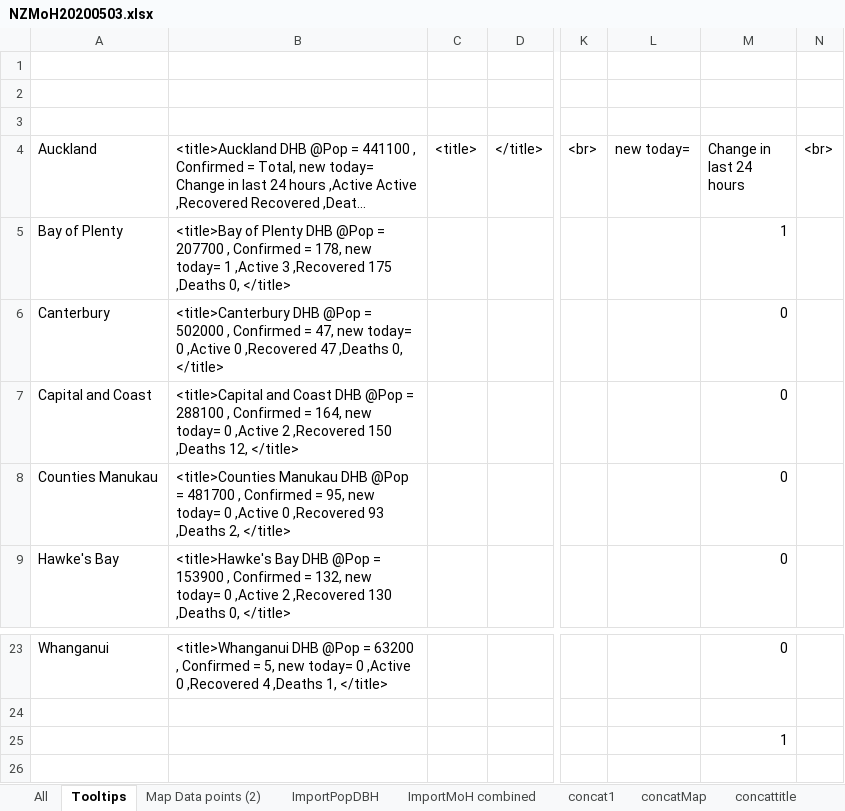
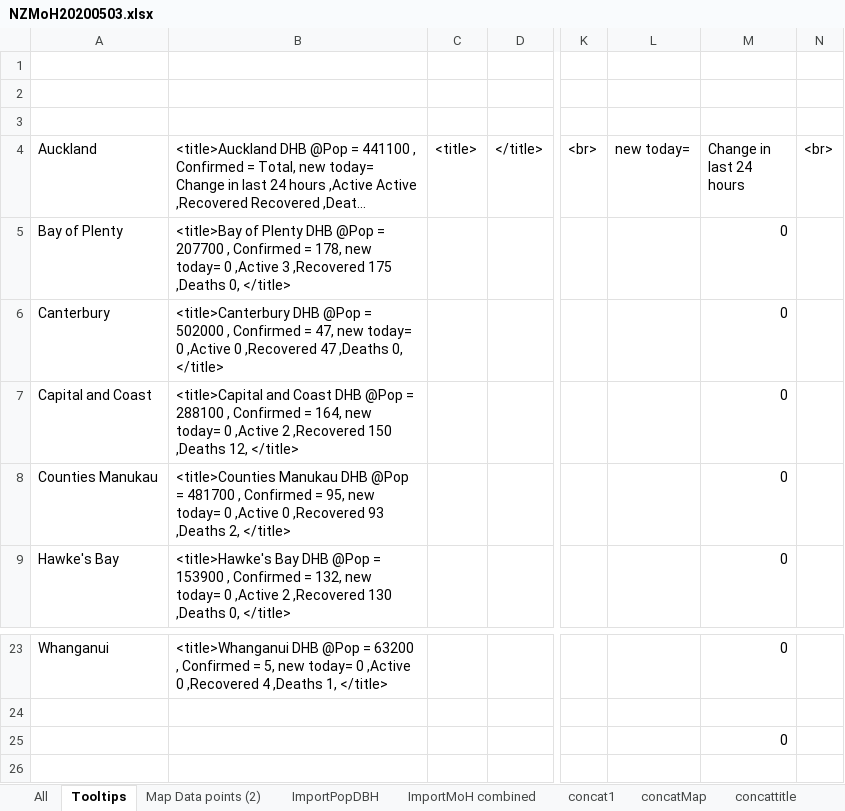
Before and after one commit to drakemax/TestGraphPage, an Excel workbook: NZMoH20200503.xlsx, sheet Tooltips, drawn as a sheet; only a part is shown, gaps mark what is left out; long unchanged cells end in …; values as stored, in another font and other column widths than the file's, no borders; the diff names each change by its address in the sheet, - before the commit and + after, or states it on an @@ line.

```diff
--- a/NZMoH20200503.xlsx (sheet Tooltips)
+++ b/NZMoH20200503.xlsx (sheet Tooltips)
-B5: …new today= 1 ,Active 3…
+B5: …new today= 0 ,Active 3…
-M5 (Change in last 24 hours): 1
+M5 (Change in last 24 hours): 0
-M25 (Change in last 24 hours): 1
+M25 (Change in last 24 hours): 0
```
Also changed, not shown: sheet ImportMoH combined, sheet Map Data points (2), 1 other file.
